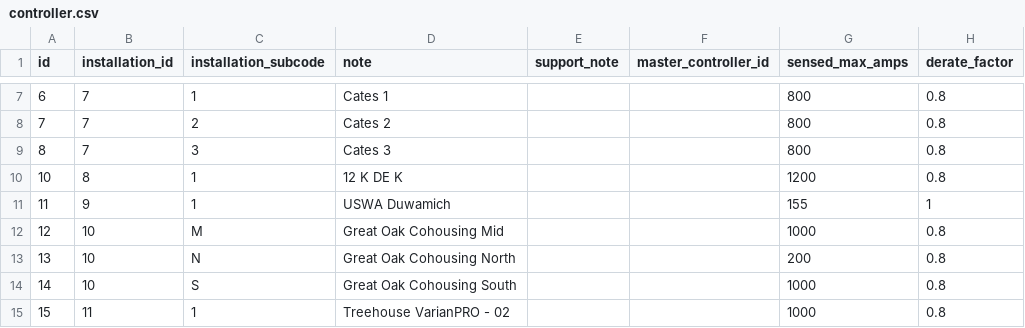
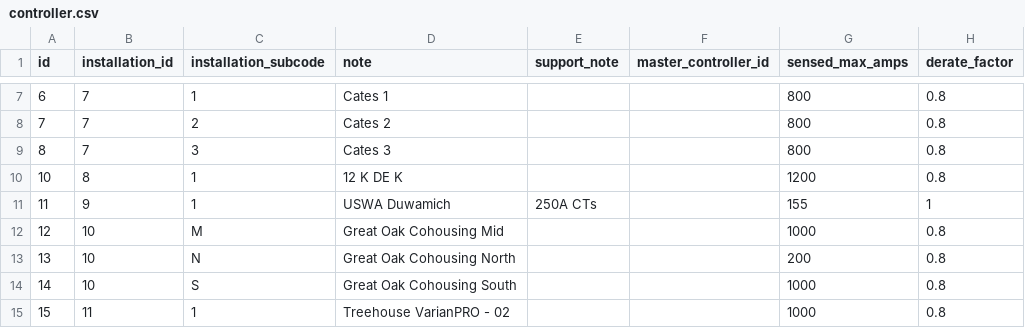
Before and after one commit to WorldStat/Locl_Helper, a CSV file: controller.csv, drawn as a sheet; only a part is shown, gaps mark what is left out; the diff names each change by its address in the sheet, - before the commit and + after, or states it on an @@ line.

```diff
--- a/controller.csv
+++ b/controller.csv
-E11 (support_note): (empty)
+E11 (support_note): 250A CTs
```
Also changed, not shown: chargepoint.csv, chargepoint_driver.csv, 4 other files.
